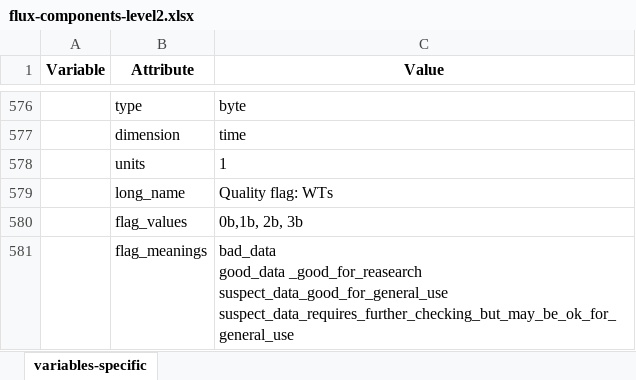
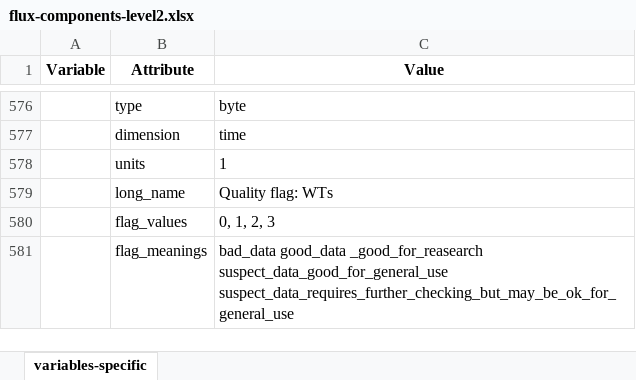
Before and after one commit to heatherguy/ace-ceda-master, an Excel workbook: specific_variables/flux-components-level2.xlsx, sheet variables-specific, drawn as a sheet; only a part is shown, gaps mark what is left out; values as stored, in another font and other column widths than the file's, no borders; ↵ is a line break in a cell; the diff covers the shown part only; the diff names each change by its address in the sheet, - before the commit and + after, or states it on an @@ line.

```diff
--- a/specific_variables/flux-components-level2.xlsx (sheet variables-specific)
+++ b/specific_variables/flux-components-level2.xlsx (sheet variables-specific)
-C580 (Value): 0b,1b, 2b, 3b
+C580 (Value): 0, 1, 2, 3
-C581 (Value): …suspect_data_good_for_general_use ↵ suspect_data_requires_further_checking_but_may_be_ok_for_general_use
+C581 (Value): …suspect_data_good_for_general_use suspect_data_requires_further_checking_but_may_be_ok_for_general_use
```
Also changed, not shown: 20 edited cells elsewhere in this sheet, specific_variables/flux-components-level1.xlsx, specific_variables/flux-estimates-level1.xlsx, 8 other files.
